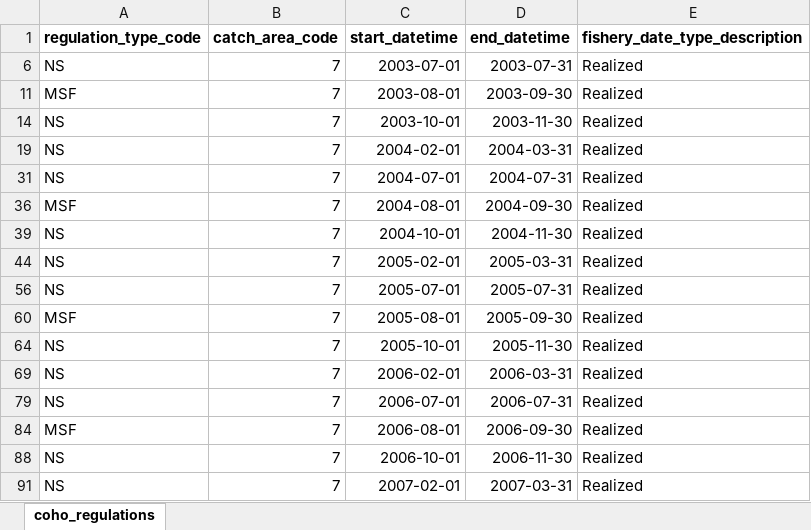
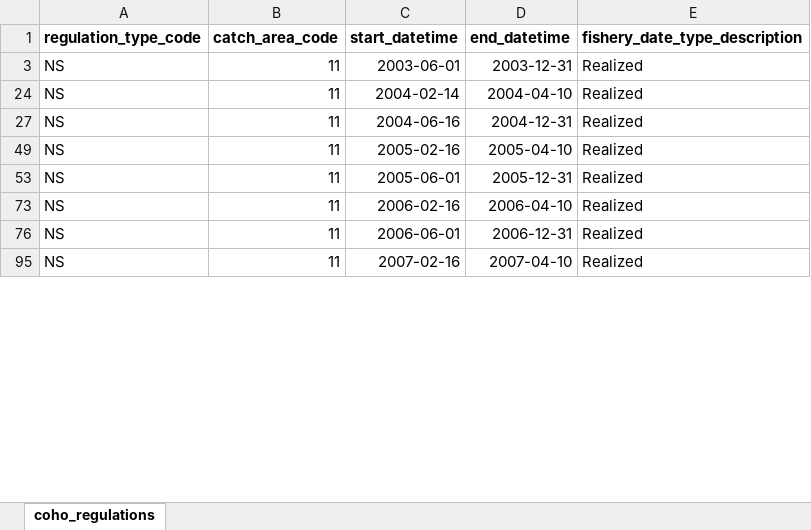
Before and after one commit to FRAMverse/sport_harvest_estimator, an Excel workbook: data/sources/coho_regulations.xlsx, sheet coho_regulations, drawn as a sheet; only a part is shown; values as stored, in another font and other column widths than the file's, no borders; removed rows and columns are numbered as before the commit, all else as after; the diff covers the shown part only; the diff names each change by its address in the sheet, - before the commit and + after, or states it on an @@ line.

```diff
--- a/data/sources/coho_regulations.xlsx (sheet coho_regulations)
+++ b/data/sources/coho_regulations.xlsx (sheet coho_regulations)
@@ row 6 hidden: NS | 7 | 2003-07-01 | 2003-07-31 | Realized @@
@@ row 11 hidden: MSF | 7 | 2003-08-01 | 2003-09-30 | Realized @@
-B3 (catch_area_code): 7
+B3 (catch_area_code): 11
-C3 (start_datetime): 2003-10-01
+C3 (start_datetime): 2003-06-01
-D3 (end_datetime): 2003-11-30
+D3 (end_datetime): 2003-12-31
-B24 (catch_area_code): 7
+B24 (catch_area_code): 11
-C24 (start_datetime): 2004-02-01
+C24 (start_datetime): 2004-02-14
-D24 (end_datetime): 2004-03-31
+D24 (end_datetime): 2004-04-10
@@ row 31 hidden: NS | 7 | 2004-07-01 | 2004-07-31 | Realized @@
@@ row 36 hidden: MSF | 7 | 2004-08-01 | 2004-09-30 | Realized @@
-B27 (catch_area_code): 7
+B27 (catch_area_code): 11
-C27 (start_datetime): 2004-10-01
+C27 (start_datetime): 2004-06-16
-D27 (end_datetime): 2004-11-30
+D27 (end_datetime): 2004-12-31
-B49 (catch_area_code): 7
+B49 (catch_area_code): 11
-C49 (start_datetime): 2005-02-01
+C49 (start_datetime): 2005-02-16
-D49 (end_datetime): 2005-03-31
+D49 (end_datetime): 2005-04-10
@@ row 56 hidden: NS | 7 | 2005-07-01 | 2005-07-31 | Realized @@
@@ row 60 hidden: MSF | 7 | 2005-08-01 | 2005-09-30 | Realized @@
-B53 (catch_area_code): 7
+B53 (catch_area_code): 11
-C53 (start_datetime): 2005-10-01
+C53 (start_datetime): 2005-06-01
-D53 (end_datetime): 2005-11-30
+D53 (end_datetime): 2005-12-31
-B73 (catch_area_code): 7
+B73 (catch_area_code): 11
-C73 (start_datetime): 2006-02-01
+C73 (start_datetime): 2006-02-16
-D73 (end_datetime): 2006-03-31
+D73 (end_datetime): 2006-04-10
@@ row 79 hidden: NS | 7 | 2006-07-01 | 2006-07-31 | Realized @@
@@ row 84 hidden: MSF | 7 | 2006-08-01 | 2006-09-30 | Realized @@
-B76 (catch_area_code): 7
+B76 (catch_area_code): 11
-C76 (start_datetime): 2006-10-01
+C76 (start_datetime): 2006-06-01
-D76 (end_datetime): 2006-11-30
+D76 (end_datetime): 2006-12-31
-B95 (catch_area_code): 7
+B95 (catch_area_code): 11
-C95 (start_datetime): 2007-02-01
+C95 (start_datetime): 2007-02-16
-D95 (end_datetime): 2007-03-31
+D95 (end_datetime): 2007-04-10
```
Also changed, not shown: 75 hidden or unhidden rows, 55 edited cells and cell formats elsewhere in this sheet, hidden cells, 12 other files.
